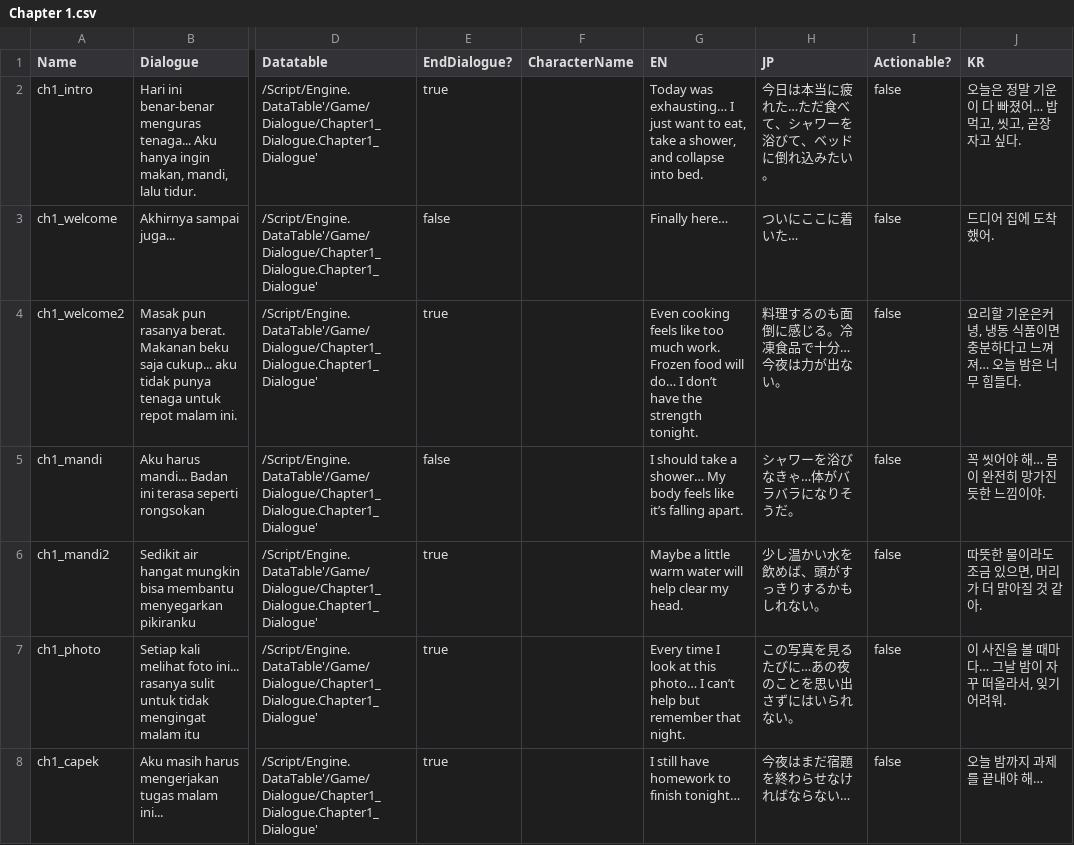
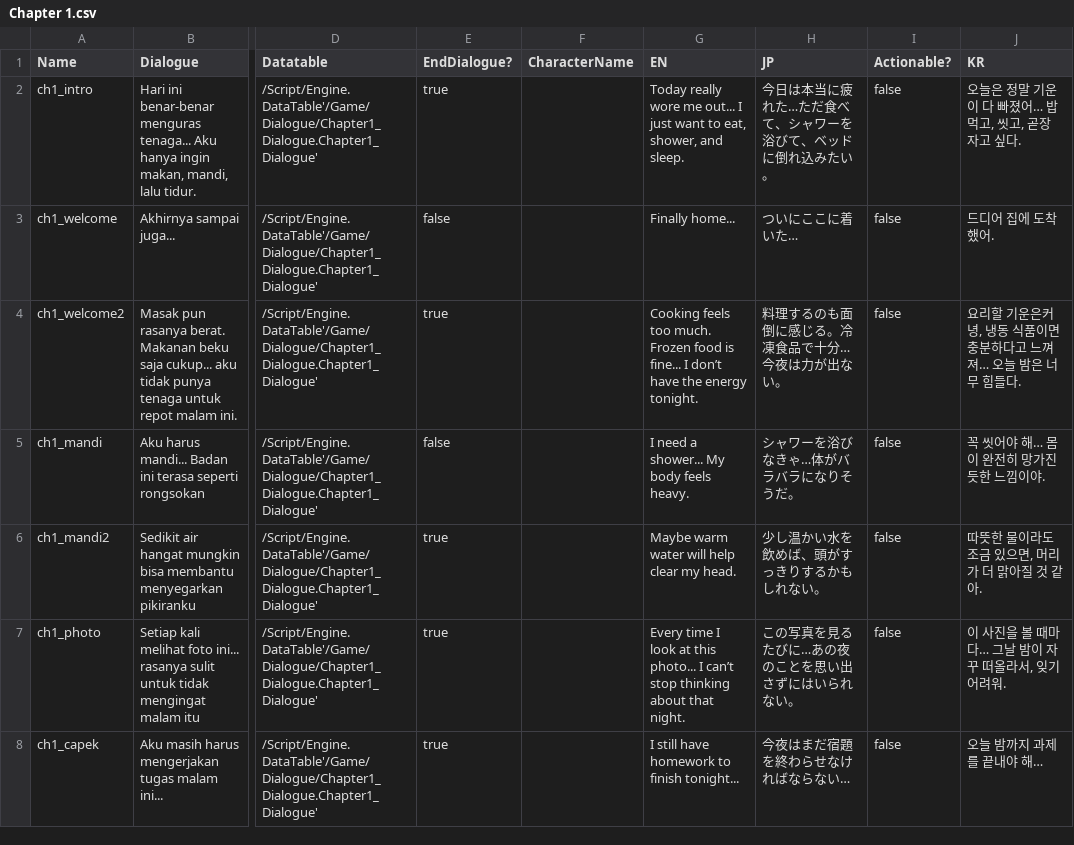
Before and after one commit to hwaye-ch/HWY_Before-the-bounce, a CSV file: Content/Dialogue/Chapter 1.csv, drawn as a sheet; only a part is shown, gaps mark what is left out; the diff covers the shown part only; the diff names each change by its address in the sheet, - before the commit and + after, or states it on an @@ line.

```diff
--- a/Content/Dialogue/Chapter 1.csv
+++ b/Content/Dialogue/Chapter 1.csv
-G2 (EN): Today was exhausting… I just want to eat, take a shower, and collapse into bed.
+G2 (EN): Today really wore me out... I just want to eat, shower, and sleep.
-G3 (EN): Finally here…
+G3 (EN): Finally home...
-G4 (EN): Even cooking feels like too much work. Frozen food will do… I don’t have the strength tonight.
+G4 (EN): Cooking feels too much. Frozen food is fine... I don’t have the energy tonight.
-G5 (EN): I should take a shower… My body feels like it’s falling apart.
+G5 (EN): I need a shower... My body feels heavy.
-G6 (EN): Maybe a little warm water…
+G6 (EN): Maybe warm water…
-G7 (EN): …at this photo… I can’t help but remember that night.
+G7 (EN): …at this photo... I can’t stop thinking about that night.
-G8 (EN): I still have homework to finish tonight…
+G8 (EN): I still have homework to finish tonight...
```
Also changed, not shown: 32 edited cells elsewhere in this file, Content/Dialogue/chapter2.csv, Content/Dialogue/chapter4.csv, 11 other files.
